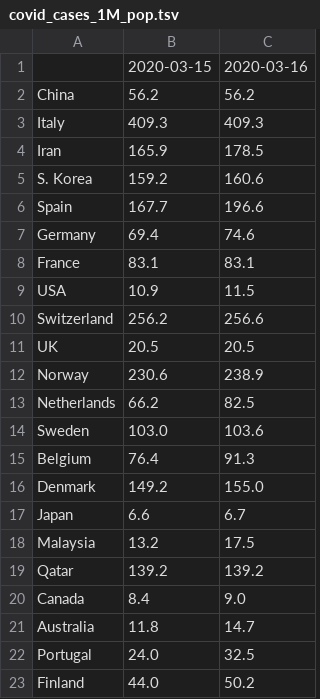
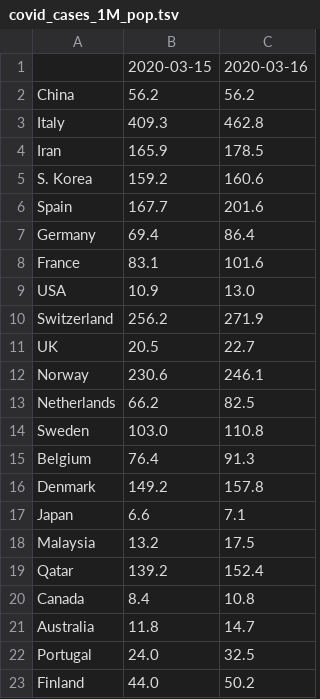
Before and after one commit to alussana/covidbot, a TSV file: covid_cases_1M_pop.tsv, drawn as a sheet.

```diff
--- a/covid_cases_1M_pop.tsv
+++ b/covid_cases_1M_pop.tsv
@@ -2,20 +2,20 @@
 China	56.2	56.2
-Italy	409.3	409.3
+Italy	409.3	462.8
 Iran	165.9	178.5
 S. Korea	159.2	160.6
-Spain	167.7	196.6
-Germany	69.4	74.6
-France	83.1	83.1
-USA	10.9	11.5
-Switzerland	256.2	256.6
-UK	20.5	20.5
-Norway	230.6	238.9
+Spain	167.7	201.6
+Germany	69.4	86.4
+France	83.1	101.6
+USA	10.9	13.0
+Switzerland	256.2	271.9
+UK	20.5	22.7
+Norway	230.6	246.1
 Netherlands	66.2	82.5
-Sweden	103.0	103.6
+Sweden	103.0	110.8
 Belgium	76.4	91.3
-Denmark	149.2	155.0
-Japan	6.6	6.7
+Denmark	149.2	157.8
+Japan	6.6	7.1
 Malaysia	13.2	17.5
-Qatar	139.2	139.2
-Canada	8.4	9.0
+Qatar	139.2	152.4
+Canada	8.4	10.8
 Australia	11.8	14.7
```
Also changed, not shown: covid_total_cases.tsv, 4 other files.
